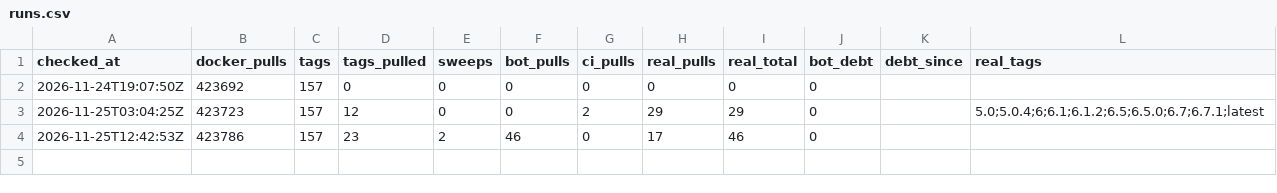
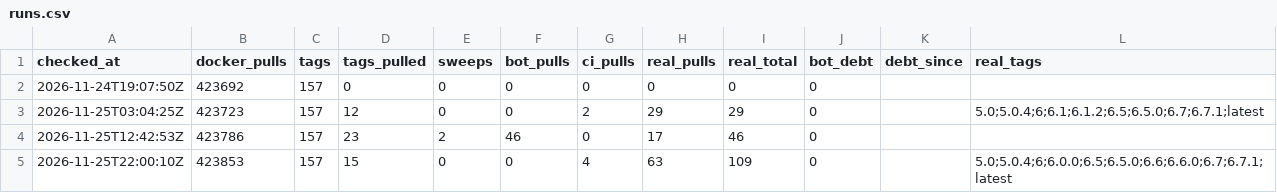
Before and after one commit to Lipford-Dutch/EDDI, a CSV file: data/runs.csv, drawn as a sheet; the diff names each change by its address in the sheet, - before the commit and + after, or states it on an @@ line.

```diff
--- a/data/runs.csv
+++ b/data/runs.csv
+row 5: 2026-11-25T22:00:10Z | 423853 | 157 | 15 | 0 | 0 | 4 | 63 | 109 | 0 |  | 5.0;5.0.4;6;6.0.0;6.5;6.5.0;6.6;6.6.0;6.7;6.7.1;latest
```
